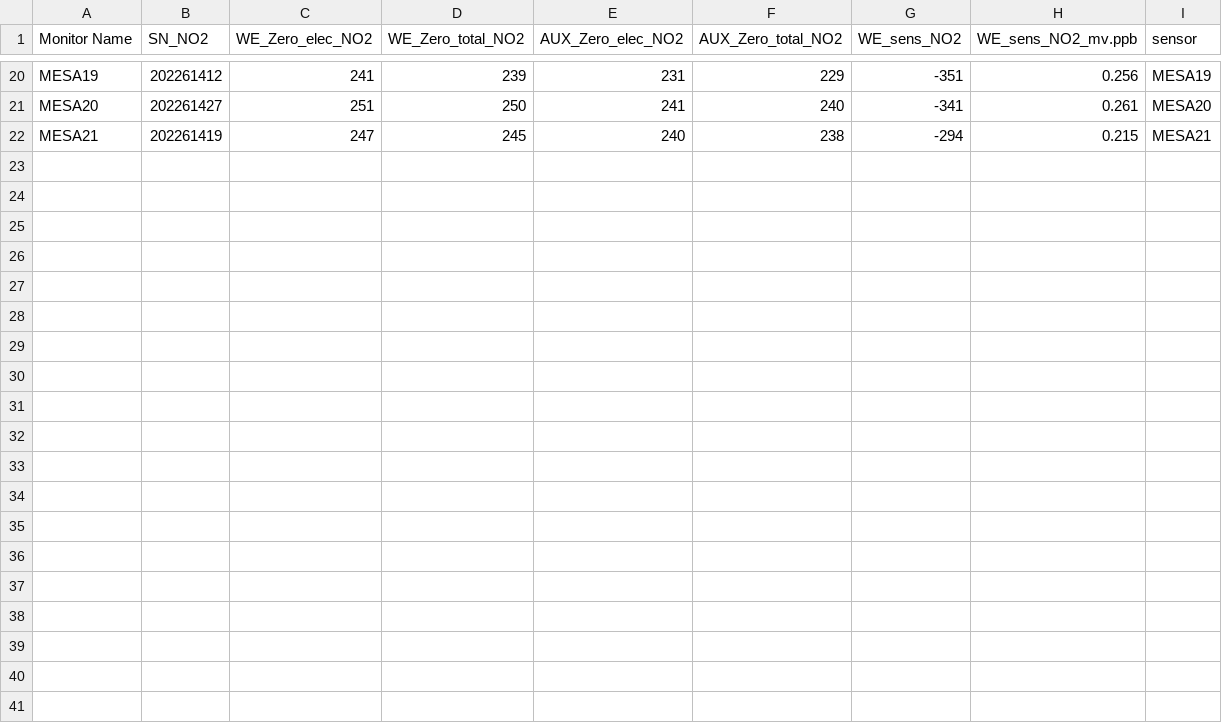
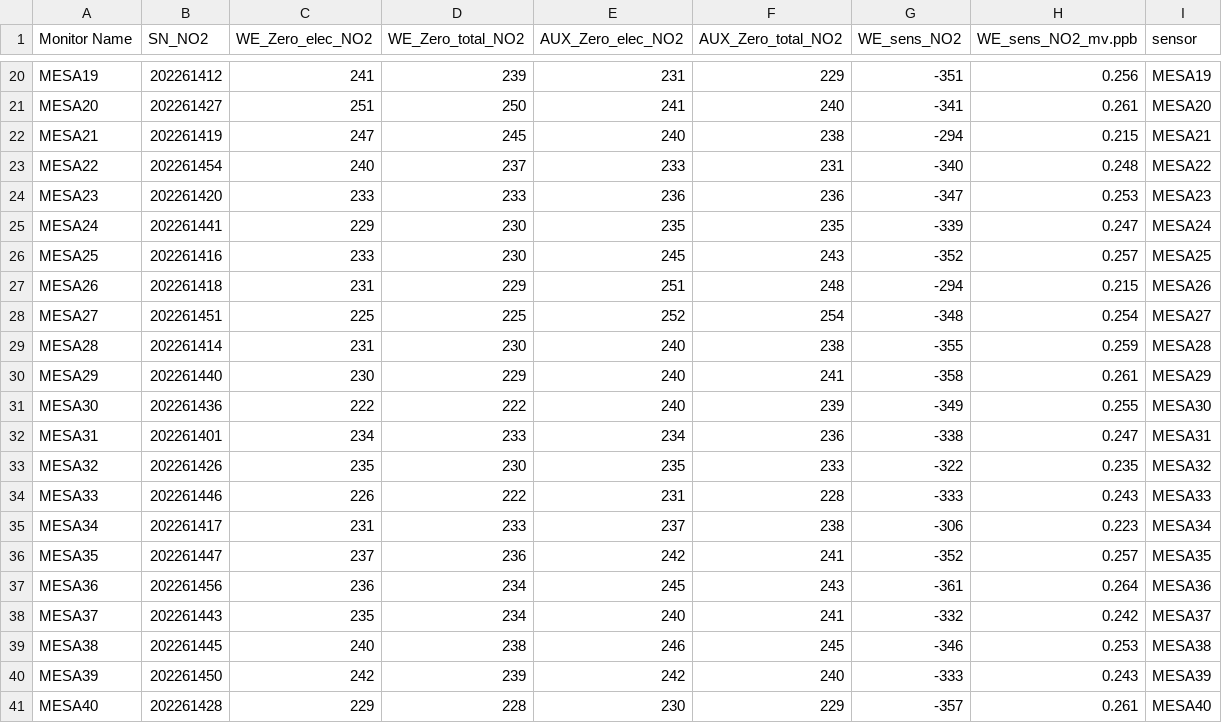
Before and after one commit to coop16/uw-radical, a CSV file: MESA_GasSensorList_NO2.csv, drawn as a sheet; only a part is shown, gaps mark what is left out.

Commit message:
updates to sensor list

```diff
--- a/MESA_GasSensorList_NO2.csv
+++ b/MESA_GasSensorList_NO2.csv
@@ -22 +22,20 @@ MESA20,202261427,251,250,241,240,-341,0.261,MESA20
 MESA21,202261419,247,245,240,238,-294,0.215,MESA21
+MESA22,202261454,240,237,233,231,-340,0.248,MESA22
+MESA23,202261420,233,233,236,236,-347,0.253,MESA23
+MESA24,202261441,229,230,235,235,-339,0.247,MESA24
+MESA25,202261416,233,230,245,243,-352,0.257,MESA25
+MESA26,202261418,231,229,251,248,-294,0.215,MESA26
+MESA27,202261451,225,225,252,254,-348,0.254,MESA27
+MESA28,202261414,231,230,240,238,-355,0.259,MESA28
+MESA29,202261440,230,229,240,241,-358,0.261,MESA29
+MESA30,202261436,222,222,240,239,-349,0.255,MESA30
+MESA31,202261401,234,233,234,236,-338,0.247,MESA31
+MESA32,202261426,235,230,235,233,-322,0.235,MESA32
+MESA33,202261446,226,222,231,228,-333,0.243,MESA33
+MESA34,202261417,231,233,237,238,-306,0.223,MESA34
+MESA35,202261447,237,236,242,241,-352,0.257,MESA35
+MESA36,202261456,236,234,245,243,-361,0.264,MESA36
+MESA37,202261443,235,234,240,241,-332,0.242,MESA37
+MESA38,202261445,240,238,246,245,-346,0.253,MESA38
+MESA39,202261450,242,239,242,240,-333,0.243,MESA39
+MESA40,202261428,229,228,230,229,-357,0.261,MESA40
```
Also changed, not shown: MESA_GasSensorList_CO.csv, MESA_GasSensorList_NO.csv, 6 other files.
